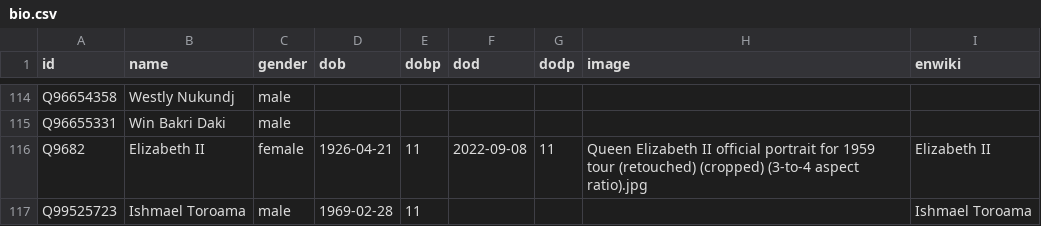
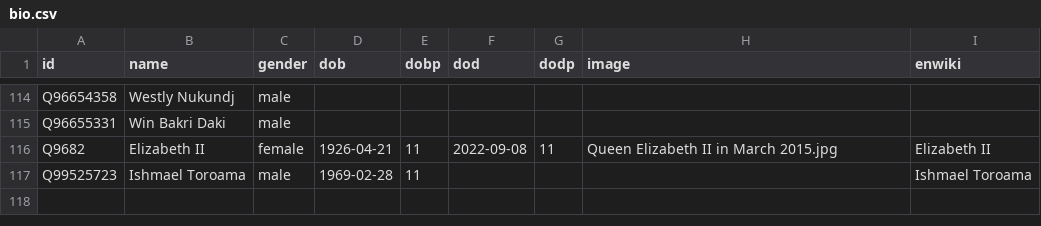
Before and after one commit to every-politician-scrapers/papua-new-guinea, a CSV file: html/bio.csv, drawn as a sheet; only a part is shown, gaps mark what is left out.

```diff
--- a/html/bio.csv
+++ b/html/bio.csv
@@ -115,3 +115,3 @@ Q96654358,Westly Nukundj,male,,,,,,
 Q96655331,Win Bakri Daki,male,,,,,,
-Q9682,Elizabeth II,female,1926-04-21,11,2022-09-08,11,Queen Elizabeth II official portrait for 1959 tour (retouched) (cropped) (3-to-4 aspect ratio).jpg,Elizabeth II
+Q9682,Elizabeth II,female,1926-04-21,11,2022-09-08,11,Queen Elizabeth II in March 2015.jpg,Elizabeth II
 Q99525723,Ishmael Toroama,male,1969-02-28,11,,,,Ishmael Toroama
```
